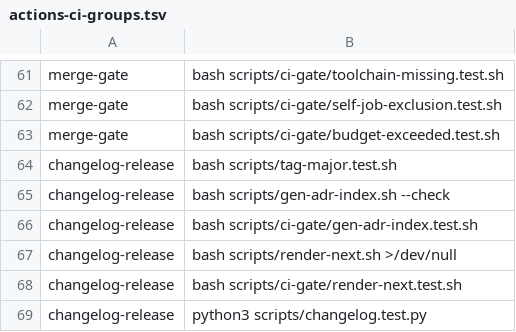
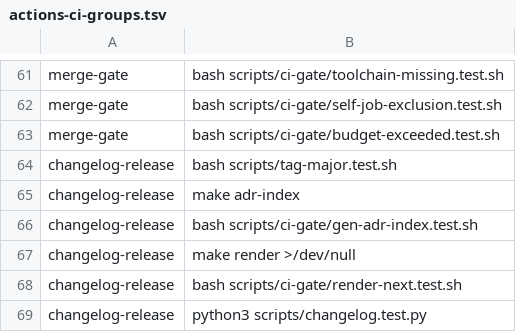
Before and after one commit to Verjson/.github, a TSV file: scripts/actions-ci-groups.tsv, drawn as a sheet; only a part is shown, gaps mark what is left out.

Commit message:
Revert "fix(ci): remove make dependency from actions-ci"
This reverts commit 3142a9d8ac3466b96a119487329373d44b7aee69.

```diff
--- a/scripts/actions-ci-groups.tsv
+++ b/scripts/actions-ci-groups.tsv
@@ -64,5 +64,5 @@ merge-gate	bash scripts/ci-gate/budget-exceeded.test.sh
 changelog-release	bash scripts/tag-major.test.sh
-changelog-release	bash scripts/gen-adr-index.sh --check
+changelog-release	make adr-index
 changelog-release	bash scripts/ci-gate/gen-adr-index.test.sh
-changelog-release	bash scripts/render-next.sh >/dev/null
+changelog-release	make render >/dev/null
 changelog-release	bash scripts/ci-gate/render-next.test.sh
```
Also changed, not shown: 2 other files.
